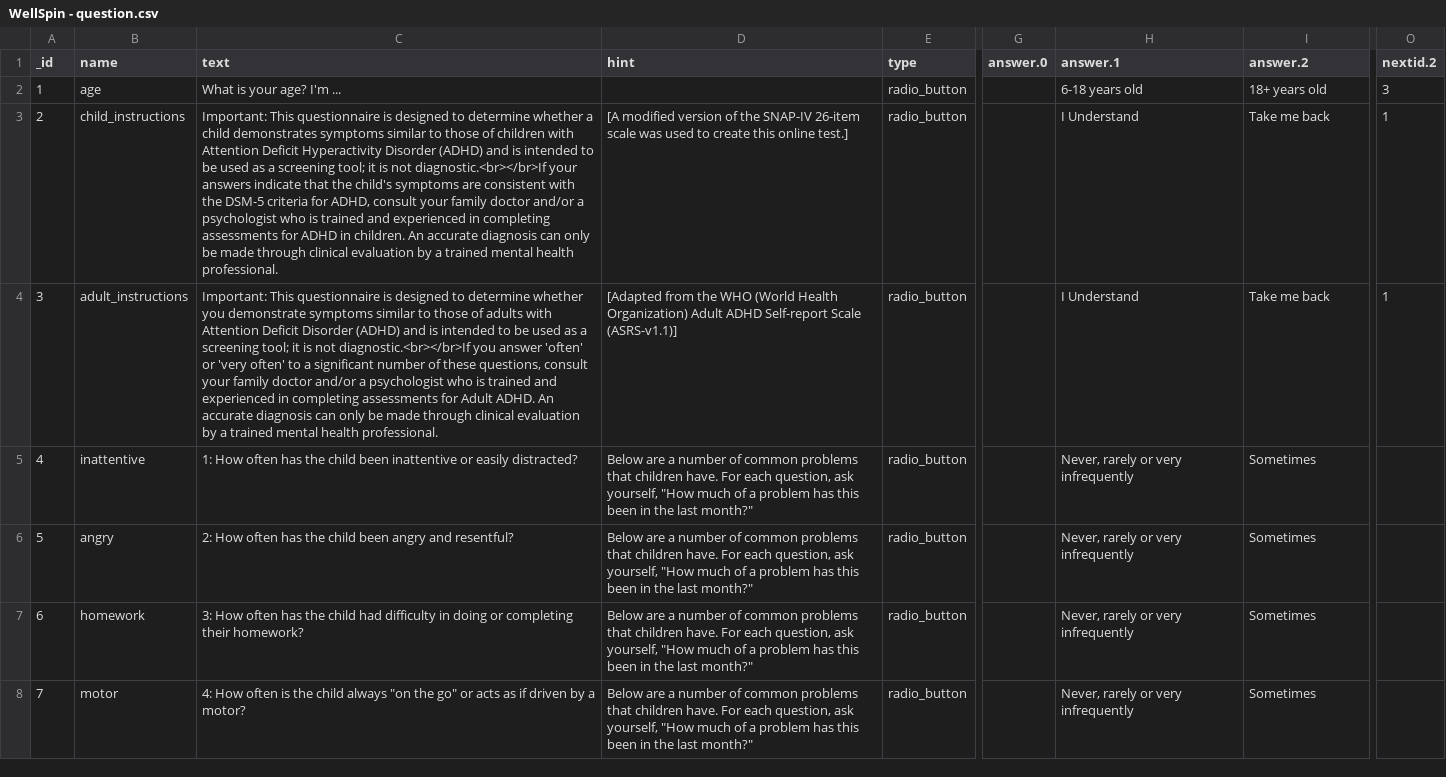
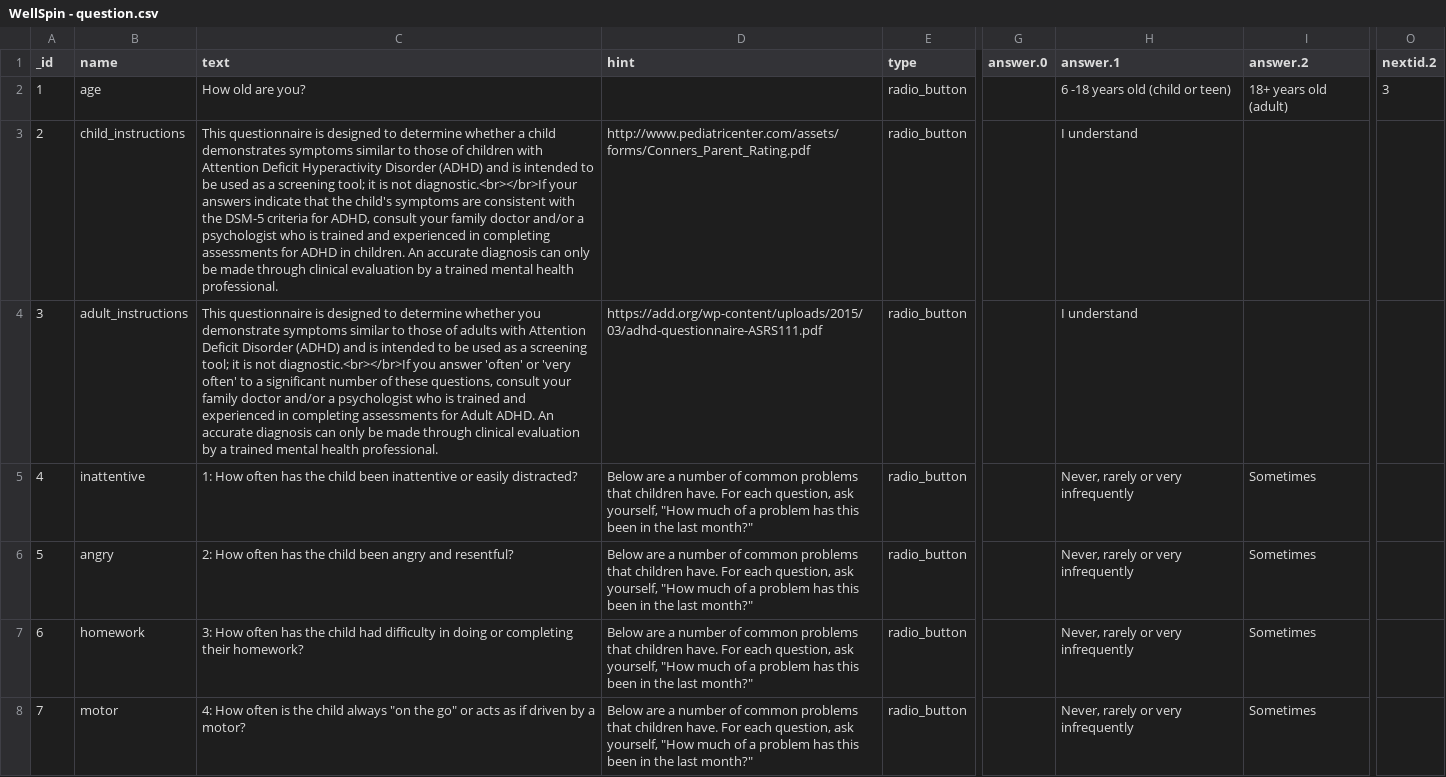
Before and after one commit to arinkadakia/wellspin, a CSV file: data/WellSpin - question.csv, drawn as a sheet; only a part is shown, gaps mark what is left out; the diff covers the shown part only; the diff names each change by its address in the sheet, - before the commit and + after, or states it on an @@ line.

Commit message:
Updated home page, TestCard correctly shows test results

```diff
--- a/data/WellSpin - question.csv
+++ b/data/WellSpin - question.csv
-C2 (text): What is your age? I'm ...
+C2 (text): How old are you?
-H2 (answer.1): 6-18 years old
+H2 (answer.1): 6 -18 years old (child or teen)
-I2 (answer.2): 18+ years old
+I2 (answer.2): 18+ years old (adult)
-C3 (text): Important: This questionnaire…
+C3 (text): This questionnaire…
-D3 (hint): [A modified version of the SNAP-IV 26-item scale was used to create this online test.]
+D3 (hint): http://www.pediatricenter.com/assets/forms/Conners_Parent_Rating.pdf
-H3:H4 (answer.1): I Understand
+H3:H4 (answer.1): I understand
-I3:I4 (answer.2): Take me back
+I3:I4 (answer.2): (empty)
-O3:O4 (nextid.2): 1
+O3:O4 (nextid.2): (empty)
-C4 (text): Important: This questionnaire…
+C4 (text): This questionnaire…
-D4 (hint): [Adapted from the WHO (World Health Organization) Adult ADHD Self-report Scale (ASRS-v1.1)]
+D4 (hint): https://add.org/wp-content/uploads/2015/03/adhd-questionnaire-ASRS111.pdf
```
Also changed, not shown: 11 edited cells elsewhere in this file, 4 other files.
